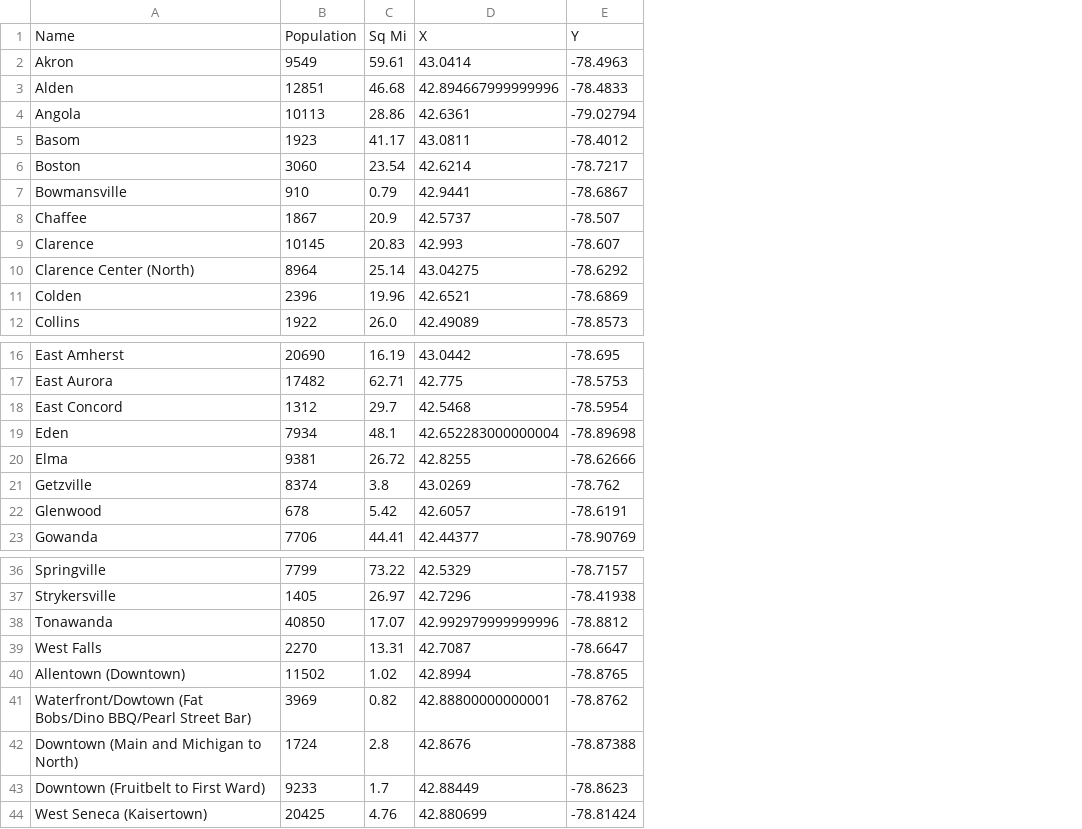
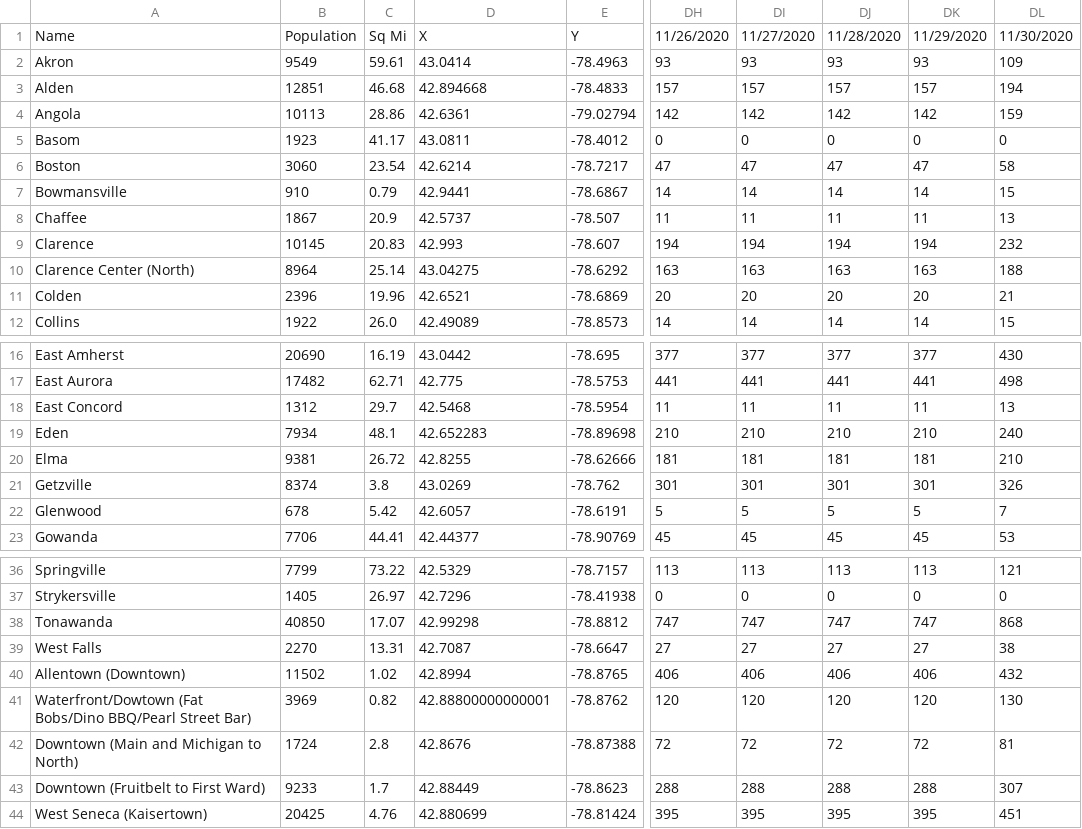
Before and after one commit to ericoliverio/covid_site, a CSV file: erie_total.csv, drawn as a sheet; only a part is shown, gaps mark what is left out; the diff names each change by its address in the sheet, - before the commit and + after, or states it on an @@ line.

```diff
--- a/erie_total.csv
+++ b/erie_total.csv
+column DH, rows 1-12: 11/26/2020 | 93 | 157 | 142 | 0 | 47 | 14 | 11 | 194 | 163 | 20 | 14; rows 16-23: 377 | 441 | 11 | 210 | 181 | 301 | 5 | 45; rows 36-44: 113 | 0 | 747 | 27 | 406 | 120 | 72 | 288 | 395
+column DI, rows 1-12: 11/27/2020 | 93 | 157 | 142 | 0 | 47 | 14 | 11 | 194 | 163 | 20 | 14; rows 16-23: 377 | 441 | 11 | 210 | 181 | 301 | 5 | 45; rows 36-44: 113 | 0 | 747 | 27 | 406 | 120 | 72 | 288 | 395
+column DJ, rows 1-12: 11/28/2020 | 93 | 157 | 142 | 0 | 47 | 14 | 11 | 194 | 163 | 20 | 14; rows 16-23: 377 | 441 | 11 | 210 | 181 | 301 | 5 | 45; rows 36-44: 113 | 0 | 747 | 27 | 406 | 120 | 72 | 288 | 395
+column DK, rows 1-12: 11/29/2020 | 93 | 157 | 142 | 0 | 47 | 14 | 11 | 194 | 163 | 20 | 14; rows 16-23: 377 | 441 | 11 | 210 | 181 | 301 | 5 | 45; rows 36-44: 113 | 0 | 747 | 27 | 406 | 120 | 72 | 288 | 395
+column DL, rows 1-12: 11/30/2020 | 109 | 194 | 159 | 0 | 58 | 15 | 13 | 232 | 188 | 21 | 15; rows 16-23: 430 | 498 | 13 | 240 | 210 | 326 | 7 | 53; rows 36-44: 121 | 0 | 868 | 38 | 432 | 130 | 81 | 307 | 451
-D3: 42.894667999999996
+D3: 42.894668
-D19: 42.652283000000004
+D19: 42.652283
-D38: 42.992979999999996
+D38: 42.99298
```
Also changed, not shown: erie_summary.csv, munc_erie.csv, 8 other files.
